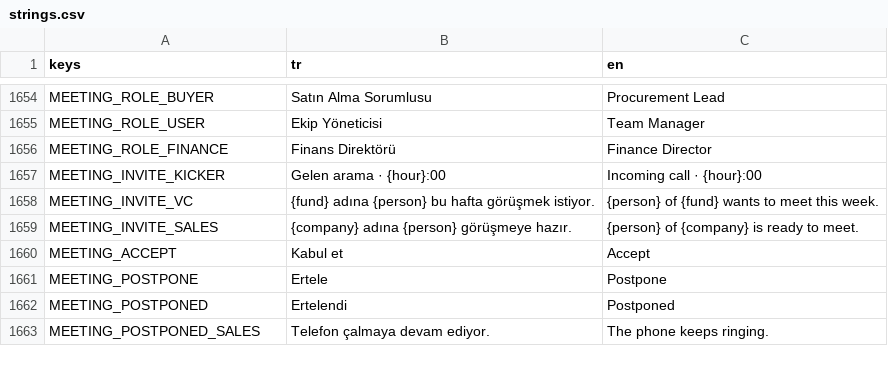
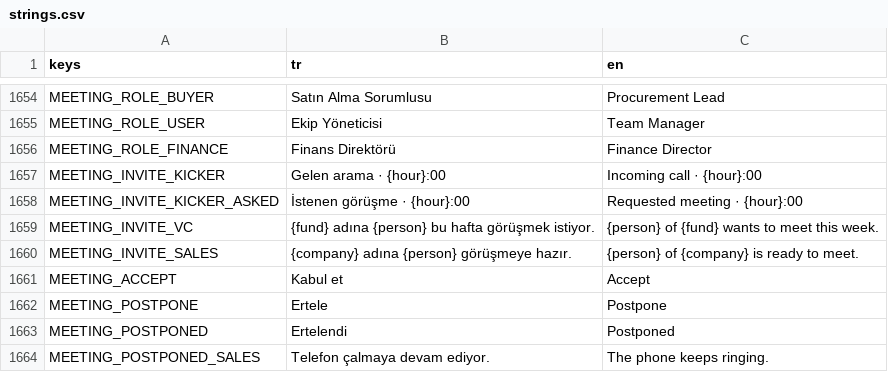
Before and after one commit to erdem1v/projectunicorn, a CSV file: project-unicorn/localization/strings.csv, drawn as a sheet; only a part is shown, gaps mark what is left out.

```diff
--- a/project-unicorn/localization/strings.csv
+++ b/project-unicorn/localization/strings.csv
@@ -1793,2 +1793,3 @@ MEETING_ROLE_FINANCE,Finans Direktörü,Finance Director
 MEETING_INVITE_KICKER,Gelen arama · {hour}:00,Incoming call · {hour}:00
+MEETING_INVITE_KICKER_ASKED,İstenen görüşme · {hour}:00,Requested meeting · {hour}:00
 MEETING_INVITE_VC,{fund} adına {person} bu hafta görüşmek istiyor.,{person} of {fund} wants to meet this week.
```
Also changed, not shown: 4 other files.
